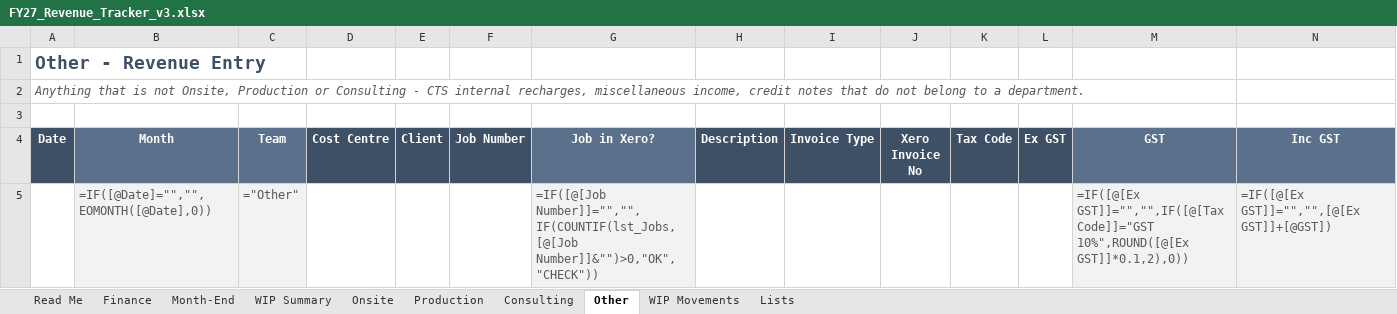
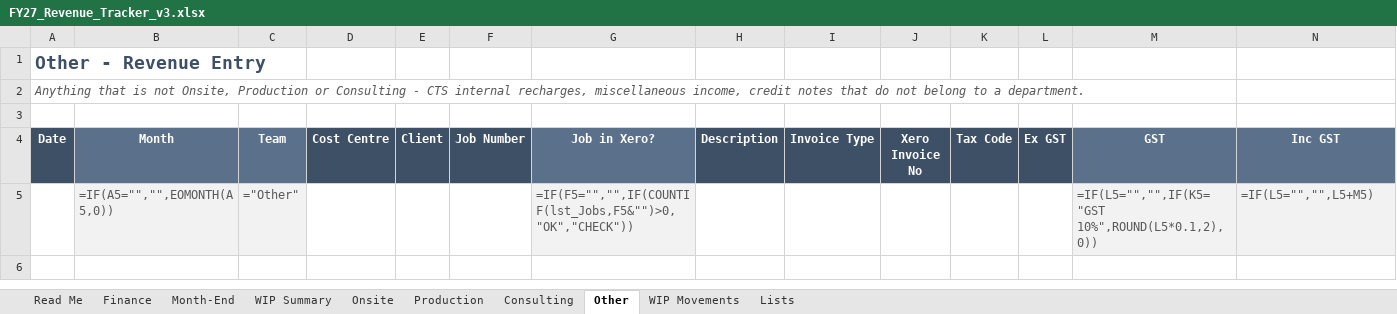
Before and after one commit to WesleyNelson-O33/Claude, an Excel workbook: reporting/FY27_Revenue_Tracker_v3.xlsx, sheet Other, drawn as a sheet; only a part is shown; values as stored, in another font and other column widths than the file's, no borders; formulas without a stored value are shown as written; conditional formats and table styles not drawn; removed rows and columns are numbered as before the commit, all else as after; rows hold the shown columns only; the diff names each change by its address in the sheet, - before the commit and + after, or states it on an @@ line.

```diff
--- a/reporting/FY27_Revenue_Tracker_v3.xlsx (sheet Other)
+++ b/reporting/FY27_Revenue_Tracker_v3.xlsx (sheet Other)
-row 5:  | =IF([@Date]="","",EOMONTH([@Date],0)) | ="Other" |  |  |  | =IF([@[Job Number]]="","",IF(COUNTIF(lst_Jobs,[@[Job Number]]&"")>0,"OK","CHECK")) |  |  |  |  |  | =IF([@[Ex GST]]="","",IF([@[Tax Code]]="GST 10%",ROUND([@[Ex GST]]*0.1,2),0)) | =IF([@[Ex GST]]="","",[@[Ex GST]]+[@GST])
+row 5:  | =IF(A5="","",EOMONTH(A5,0)) | ="Other" |  |  |  | =IF(F5="","",IF(COUNTIF(lst_Jobs,F5&"")>0,"OK","CHECK")) |  |  |  |  |  | =IF(L5="","",IF(K5="GST 10%",ROUND(L5*0.1,2),0)) | =IF(L5="","",L5+M5)
```
Also changed, not shown: sheet Production, sheet Consulting, sheet Onsite, sheet WIP Movements, sheet Month-End, sheet Finance, 1 other file.
